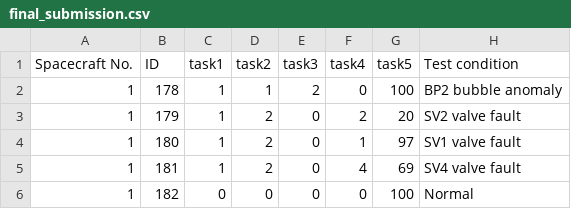
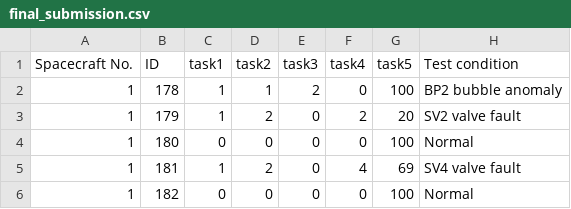
Before and after one commit to t112810024-dotcom/-, a CSV file: our_method/final_submission.csv, drawn as a sheet; only a part is shown.

```diff
--- a/our_method/final_submission.csv
+++ b/our_method/final_submission.csv
@@ -3,3 +3,3 @@ Spacecraft No.,ID,task1,task2,task3,task4,task5,Test condition
 1,179,1,2,0,2,20,SV2 valve fault
-1,180,1,2,0,1,97,SV1 valve fault
+1,180,0,0,0,0,100,Normal
 1,181,1,2,0,4,69,SV4 valve fault
```
Also changed, not shown: 1 other file.
